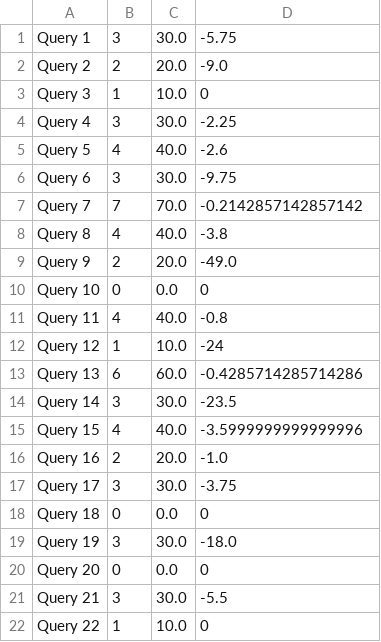
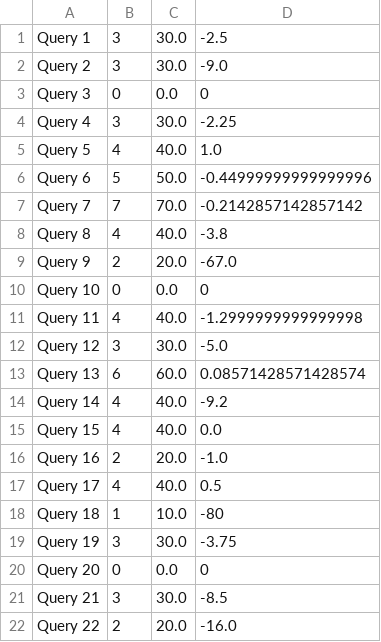
Before and after one commit to xhlsgit/csci572, a CSV file: HW1/hw1.csv, drawn as a sheet; only a part is shown; the diff covers the shown part only.

```diff
--- a/HW1/hw1.csv
+++ b/HW1/hw1.csv
@@ -1,22 +1,22 @@
-Query 1,3,30.0,-5.75
-Query 2,2,20.0,-9.0
-Query 3,1,10.0,0
+Query 1,3,30.0,-2.5
+Query 2,3,30.0,-9.0
+Query 3,0,0.0,0
 Query 4,3,30.0,-2.25
-Query 5,4,40.0,-2.6
-Query 6,3,30.0,-9.75
+Query 5,4,40.0,1.0
+Query 6,5,50.0,-0.44999999999999996
 Query 7,7,70.0,-0.2142857142857142
 Query 8,4,40.0,-3.8
-Query 9,2,20.0,-49.0
+Query 9,2,20.0,-67.0
 Query 10,0,0.0,0
-Query 11,4,40.0,-0.8
-Query 12,1,10.0,-24
-Query 13,6,60.0,-0.4285714285714286
-Query 14,3,30.0,-23.5
-Query 15,4,40.0,-3.5999999999999996
+Query 11,4,40.0,-1.2999999999999998
+Query 12,3,30.0,-5.0
+Query 13,6,60.0,0.08571428571428574
+Query 14,4,40.0,-9.2
+Query 15,4,40.0,0.0
 Query 16,2,20.0,-1.0
-Query 17,3,30.0,-3.75
-Query 18,0,0.0,0
-Query 19,3,30.0,-18.0
+Query 17,4,40.0,0.5
+Query 18,1,10.0,-80
+Query 19,3,30.0,-3.75
 Query 20,0,0.0,0
-Query 21,3,30.0,-5.5
-Query 22,1,10.0,0
+Query 21,3,30.0,-8.5
+Query 22,2,20.0,-16.0
```
Also changed, not shown: 115 edited cells elsewhere in this file, 4 other files.
